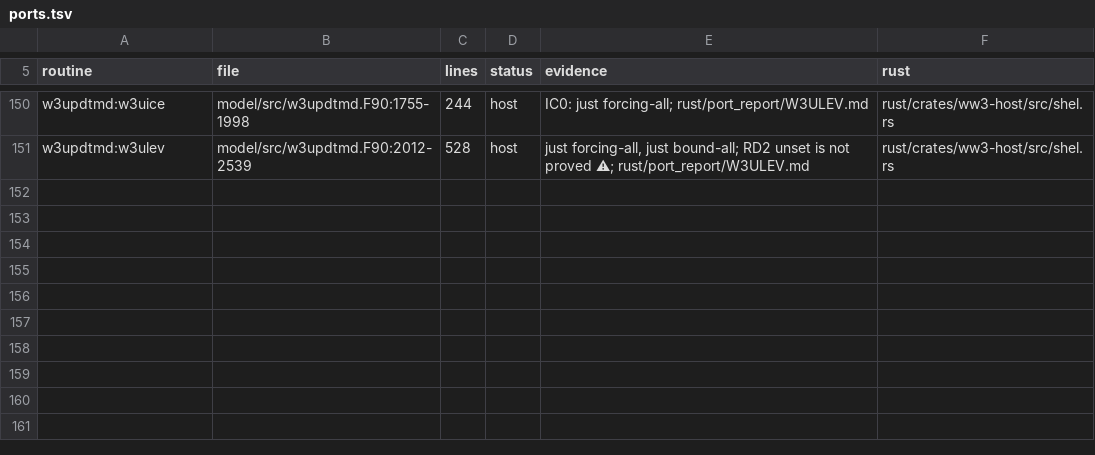
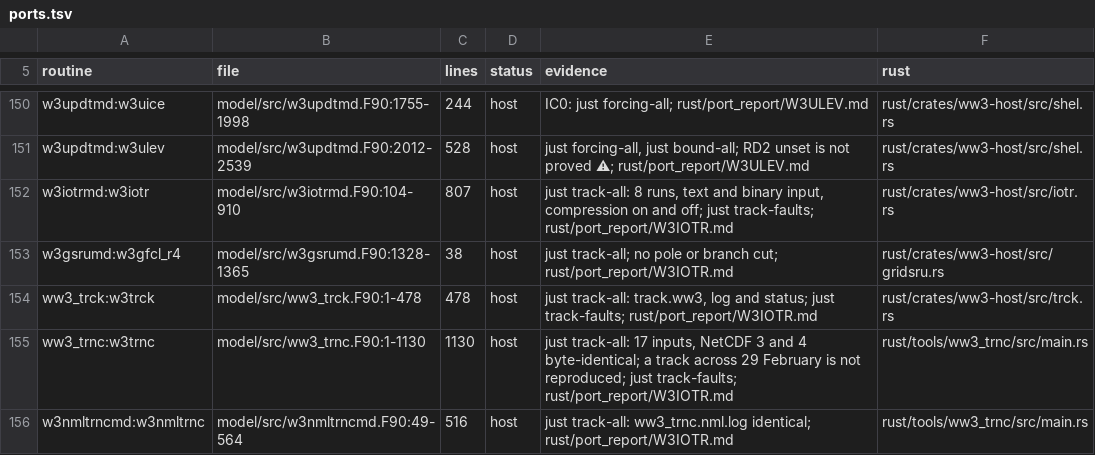
Before and after one commit to h0ffmann/chaceon, a TSV file: rust/ports.tsv, drawn as a sheet; only a part is shown, gaps mark what is left out.

```diff
--- a/rust/ports.tsv
+++ b/rust/ports.tsv
@@ -151 +151,6 @@ w3updtmd:w3uice	model/src/w3updtmd.F90:1755-1998	244	host	IC0: just forcing-all;
 w3updtmd:w3ulev	model/src/w3updtmd.F90:2012-2539	528	host	just forcing-all, just bound-all; RD2 unset is not proved ⚠; rust/port_report/W3ULEV.md	rust/crates/ww3-host/src/shel.rs
+w3iotrmd:w3iotr	model/src/w3iotrmd.F90:104-910	807	host	just track-all: 8 runs, text and binary input, compression on and off; just track-faults; rust/port_report/W3IOTR.md	rust/crates/ww3-host/src/iotr.rs
+w3gsrumd:w3gfcl_r4	model/src/w3gsrumd.F90:1328-1365	38	host	just track-all; no pole or branch cut; rust/port_report/W3IOTR.md	rust/crates/ww3-host/src/gridsru.rs
+ww3_trck:w3trck	model/src/ww3_trck.F90:1-478	478	host	just track-all: track.ww3, log and status; just track-faults; rust/port_report/W3IOTR.md	rust/crates/ww3-host/src/trck.rs
+ww3_trnc:w3trnc	model/src/ww3_trnc.F90:1-1130	1130	host	just track-all: 17 inputs, NetCDF 3 and 4 byte-identical; a track across 29 February is not reproduced; just track-faults; rust/port_report/W3IOTR.md	rust/tools/ww3_trnc/src/main.rs
+w3nmltrncmd:w3nmltrnc	model/src/w3nmltrncmd.F90:49-564	516	host	just track-all: ww3_trnc.nml.log identical; rust/port_report/W3IOTR.md	rust/tools/ww3_trnc/src/main.rs
```
Also changed, not shown: 24 other files.
